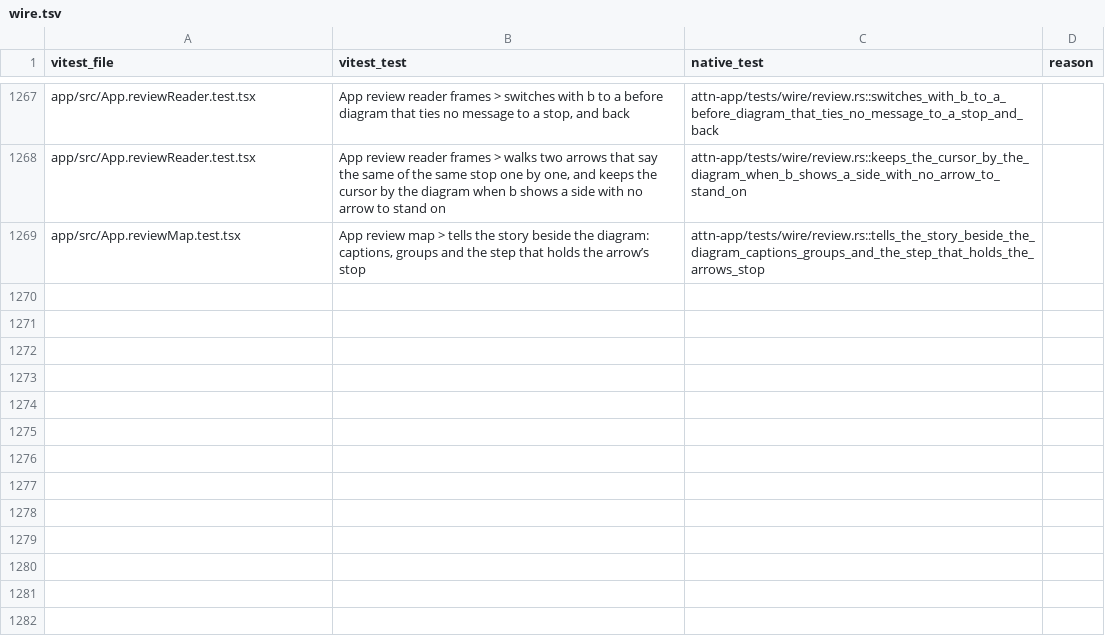
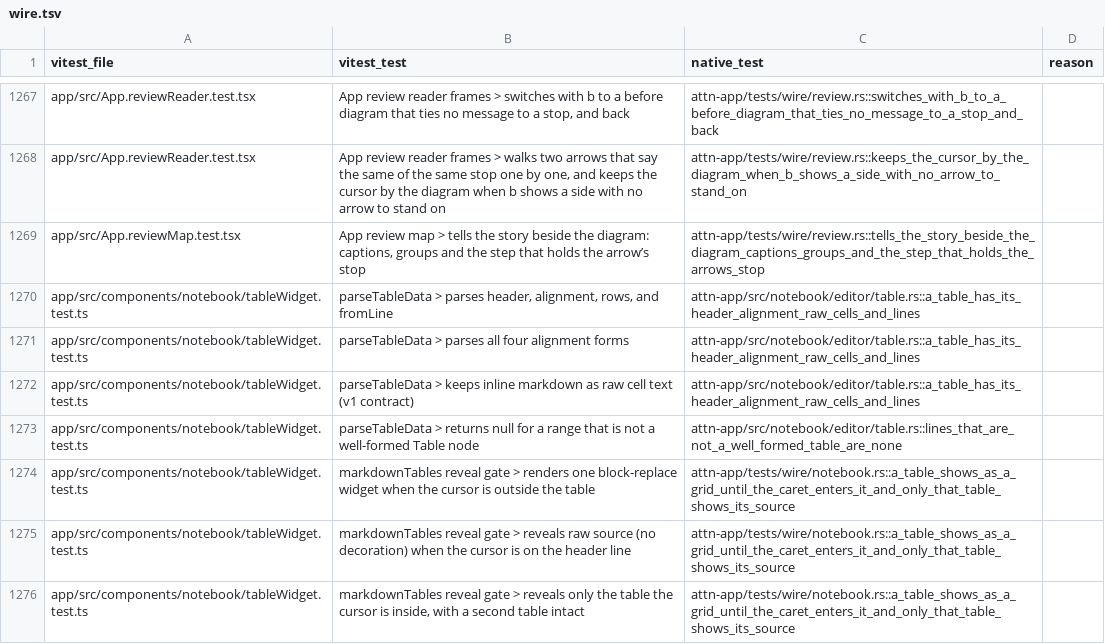
Before and after one commit to SolenesInc/attn, a TSV file: native/parity/wire.tsv, drawn as a sheet; only a part is shown, gaps mark what is left out.

Commit message:
Show a note's tables as grids in the native editor
Attn-Session: f1e4f3e8-dadf-44bc-86ad-eae24b5980b8
Attn-Seed: s-nq5x6q

```diff
--- a/native/parity/wire.tsv
+++ b/native/parity/wire.tsv
@@ -1269 +1269,8 @@ app/src/App.reviewReader.test.tsx	App review reader frames > walks two arrows th
 app/src/App.reviewMap.test.tsx	App review map > tells the story beside the diagram: captions, groups and the step that holds the arrow’s stop	attn-app/tests/wire/review.rs::tells_the_story_beside_the_diagram_captions_groups_and_the_step_that_holds_the_arrows_stop	
+app/src/components/notebook/tableWidget.test.ts	parseTableData > parses header, alignment, rows, and fromLine	attn-app/src/notebook/editor/table.rs::a_table_has_its_header_alignment_raw_cells_and_lines	
+app/src/components/notebook/tableWidget.test.ts	parseTableData > parses all four alignment forms	attn-app/src/notebook/editor/table.rs::a_table_has_its_header_alignment_raw_cells_and_lines	
+app/src/components/notebook/tableWidget.test.ts	parseTableData > keeps inline markdown as raw cell text (v1 contract)	attn-app/src/notebook/editor/table.rs::a_table_has_its_header_alignment_raw_cells_and_lines	
+app/src/components/notebook/tableWidget.test.ts	parseTableData > returns null for a range that is not a well-formed Table node	attn-app/src/notebook/editor/table.rs::lines_that_are_not_a_well_formed_table_are_none	
+app/src/components/notebook/tableWidget.test.ts	markdownTables reveal gate > renders one block-replace widget when the cursor is outside the table	attn-app/tests/wire/notebook.rs::a_table_shows_as_a_grid_until_the_caret_enters_it_and_only_that_table_shows_its_source	
+app/src/components/notebook/tableWidget.test.ts	markdownTables reveal gate > reveals raw source (no decoration) when the cursor is on the header line	attn-app/tests/wire/notebook.rs::a_table_shows_as_a_grid_until_the_caret_enters_it_and_only_that_table_shows_its_source	
+app/src/components/notebook/tableWidget.test.ts	markdownTables reveal gate > reveals only the table the cursor is inside, with a second table intact	attn-app/tests/wire/notebook.rs::a_table_shows_as_a_grid_until_the_caret_enters_it_and_only_that_table_shows_its_source	
```
Also changed, not shown: 5 other files.
